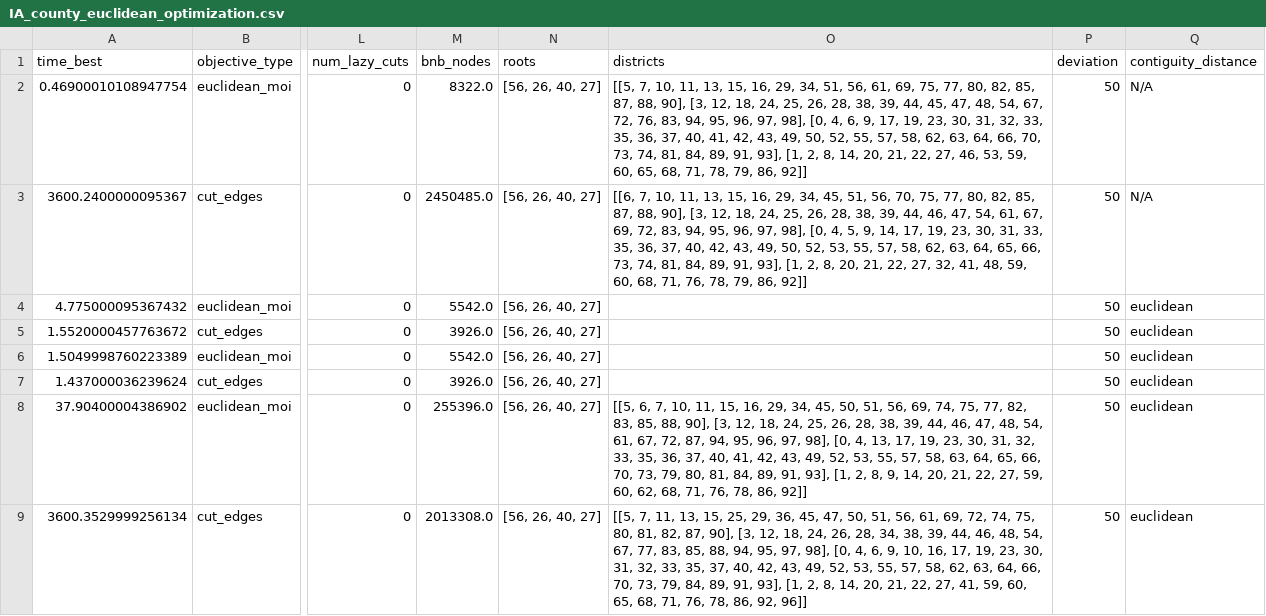
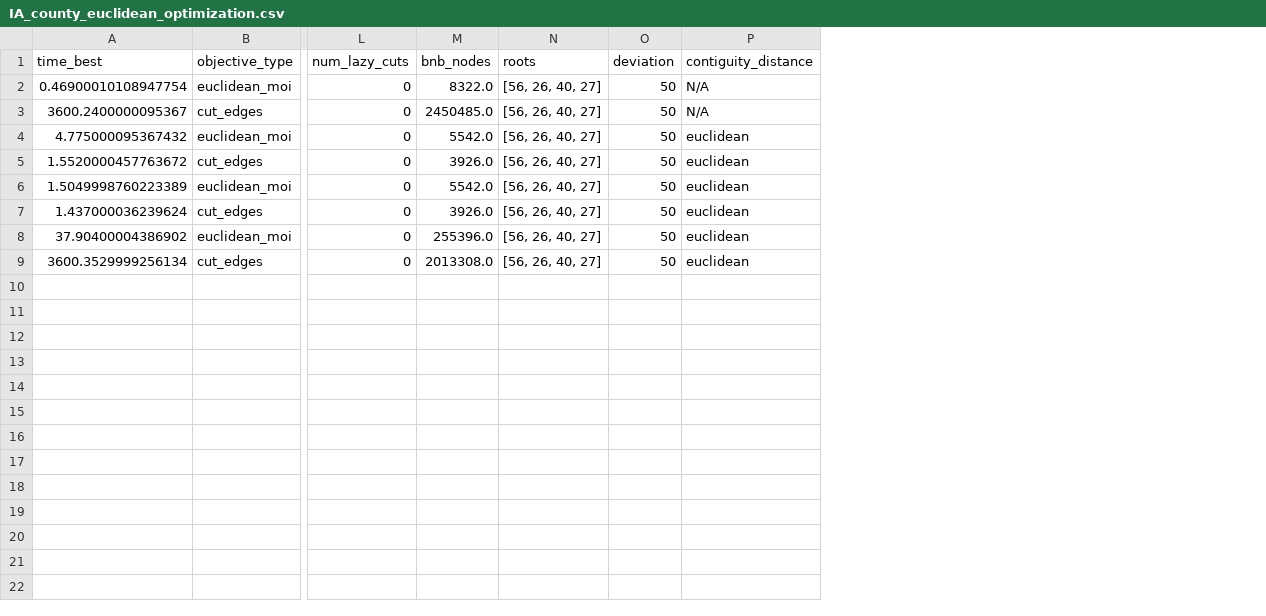
Before and after one commit to Ishaanjolly/A-guide-to-inexact-contiguity-constraints, a CSV file: results/IA_county_euclidean_optimization.csv, drawn as a sheet; only a part is shown, gaps mark what is left out; the diff covers the shown part only; the diff names each change by its address in the sheet, - before the commit and + after, or states it on an @@ line.

```diff
--- a/results/IA_county_euclidean_optimization.csv
+++ b/results/IA_county_euclidean_optimization.csv
-column O (districts), rows 2-9: [[5, 7, 10, 11, 13, 15, 16, 29, 34, 51, 56, 61, 69, 75, 77, 80, 82, 85, 87, 88, 90], [3, 12, 18, 24, 25, 26, 28, 38, 39, 44, 45, 47, 48, 54, 67, 72, 76, 83, 94, 95, 96, 97, 98], [0, 4, 6, 9, 17, 19, 23, 30, 31, 32, 33, 35, 36, 37, 40, 41, 42, 43, 49, 50, 52, 55, 57, 58, 62, 63, 64, 66, 70, 73, 74, 81, 84, 89, 91, 93], [1, 2, 8, 14, 20, 21, 22, 27, 46, 53, 59, 60, 65, 68, 71, 78, 79, 86, 92]] | [[6, 7, 10, 11, 13, 15, 16, 29, 34, 45, 51, 56, 70, 75, 77, 80, 82, 85, 87, 88, 90], [3, 12, 18, 24, 25, 26, 28, 38, 39, 44, 46, 47, 54, 61, 67, 69, 72, 83, 94, 95, 96, 97, 98], [0, 4, 5, 9, 14, 17, 19, 23, 30, 31, 33, 35, 36, 37, 40, 42, 43, 49, 50, 52, 53, 55, 57, 58, 62, 63, 64, 65, 66, 73, 74, 81, 84, 89, 91, 93], [1, 2, 8, 20, 21, 22, 27, 32, 41, 48, 59, 60, 68, 71, 76, 78, 79, 86, 92]] |  |  |  |  | [[5, 6, 7, 10, 11, 15, 16, 29, 34, 45, 50, 51, 56, 69, 74, 75, 77, 82, 83, 85, 88, 90], [3, 12, 18, 24, 25, 26, 28, 38, 39, 44, 46, 47, 48, 54, 61, 67, 72, 87, 94, 95, 96, 97, 98], [0, 4, 13, 17, 19, 23, 30, 31, 32, 33, 35, 36, 37, 40, 41, 42, 43, 49, 52, 53, 55, 57, 58, 63, 64, 65, 66, 70, 73, 79, 80, 81, 84, 89, 91, 93], [1, 2, 8, 9, 14, 20, 21, 22, 27, 59, 60, 62, 68, 71, 76, 78, 86, 92]] | [[5, 7, 11, 13, 15, 25, 29, 36, 45, 47, 50, 51, 56, 61, 69, 72, 74, 75, 80, 81, 82, 87, 90], [3, 12, 18, 24, 26, 28, 34, 38, 39, 44, 46, 48, 54, 67, 77, 83, 85, 88, 94, 95, 97, 98], [0, 4, 6, 9, 10, 16, 17, 19, 23, 30, 31, 32, 33, 35, 37, 40, 42, 43, 49, 52, 53, 55, 57, 58, 62, 63, 64, 66, 70, 73, 79, 84, 89, 91, 93], [1, 2, 8, 14, 20, 21, 22, 27, 41, 59, 60, 65, 68, 71, 76, 78, 86, 92, 96]]
```
Also changed, not shown: 2 removed rows elsewhere in this file, results/IA_county_hop_optimization.csv, results/small_4x4_enumeration.csv, 18 other files.
